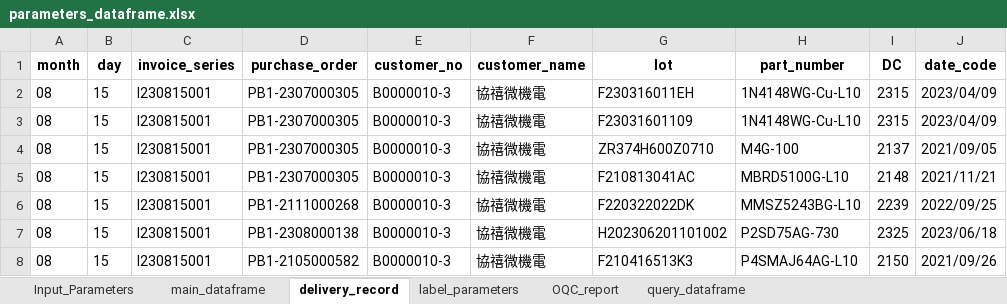
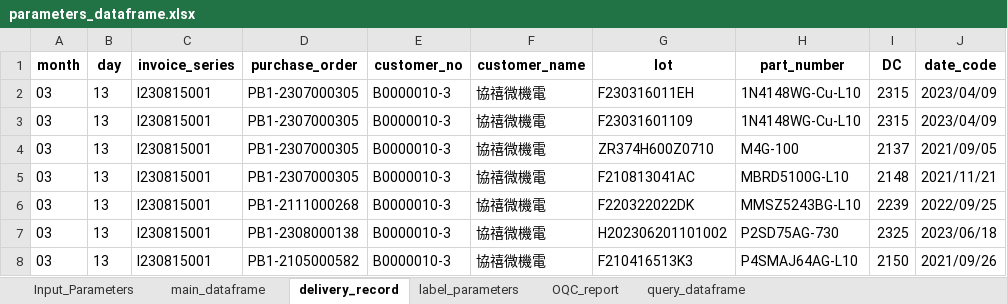
Before and after one commit to unssy/label_printing_20240401, an Excel workbook: parameters_dataframe.xlsx, sheet delivery_record, drawn as a sheet; only a part is shown; values as stored, in another font and other column widths than the file's, no borders; the diff names each change by its address in the sheet, - before the commit and + after, or states it on an @@ line.

```diff
--- a/parameters_dataframe.xlsx (sheet delivery_record)
+++ b/parameters_dataframe.xlsx (sheet delivery_record)
-A2:A8 (month): 08
+A2:A8 (month): 03
-B2:B8 (day): 15
+B2:B8 (day): 13
```
Also changed, not shown: sheet main_dataframe, sheet Input_Parameters, sheet label_parameters, 2 other files.
